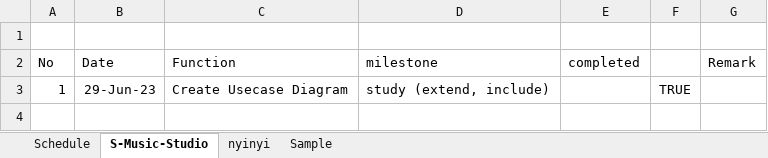
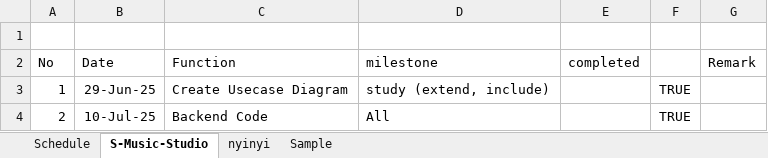
Before and after one commit to java-ecube/mbtc-ojt-project-plan, an Excel workbook: shedule and progress.xlsx, sheet S-Music-Studio, drawn as a sheet; values as stored, in another font and other column widths than the file's, no borders; charts and pictures and conditional formats not drawn; the diff names each change by its address in the sheet, - before the commit and + after, or states it on an @@ line.

Commit message:
'Sai'

```diff
--- a/shedule and progress.xlsx (sheet S-Music-Studio)
+++ b/shedule and progress.xlsx (sheet S-Music-Studio)
-B3 (Date): 29-Jun-23
+B3 (Date): 29-Jun-25
+row 4: 2 | 10-Jul-25 | Backend Code | All |  | TRUE
```
Also changed, not shown: charts or pictures.
